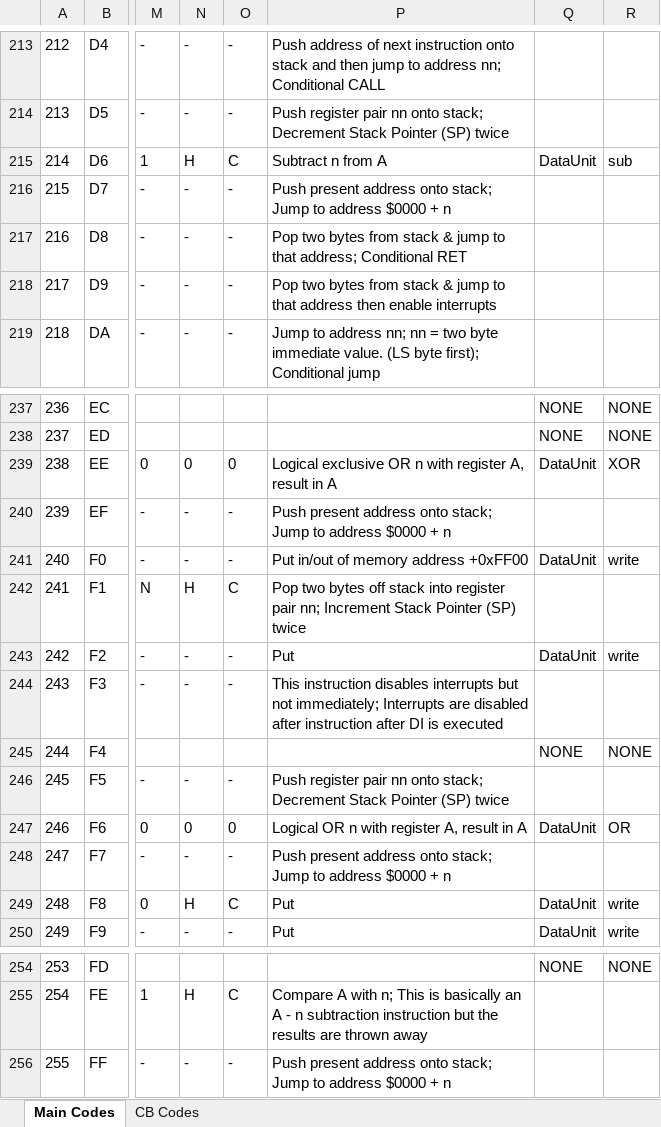
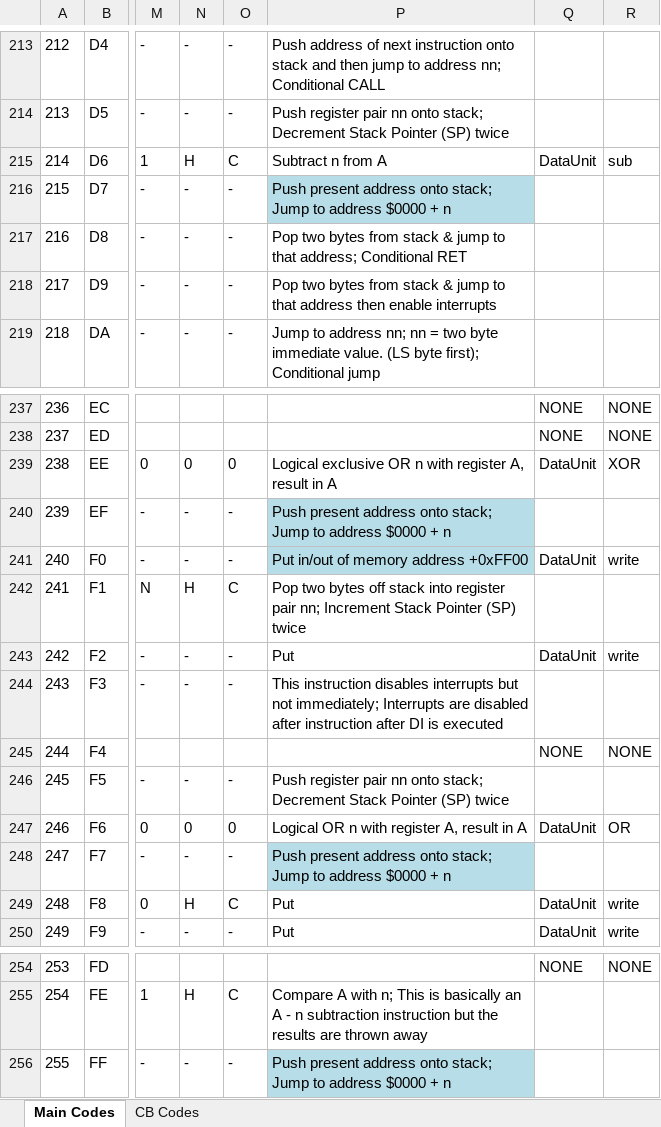
Before and after one commit to jimnarey/gb-emulator, an Excel workbook: other/op_codes_implementations.xlsx, sheet Main Codes, drawn as a sheet; only a part is shown, gaps mark what is left out; values as stored, in another font and other column widths than the file's, no borders; the diff covers the shown part only; the diff names each change by its address in the sheet, - before the commit and + after, or states it on an @@ line.

```diff
--- a/other/op_codes_implementations.xlsx (sheet Main Codes)
+++ b/other/op_codes_implementations.xlsx (sheet Main Codes)
-P216 fill: none
+P216 fill: #B7DEE8
-P240:P241 fill: none
+P240:P241 fill: #B7DEE8
-P248 fill: none
+P248 fill: #B7DEE8
-P256 fill: none
+P256 fill: #B7DEE8
```
Also changed, not shown: 6 edited cells and cell formats elsewhere in this sheet, 12 other files.
